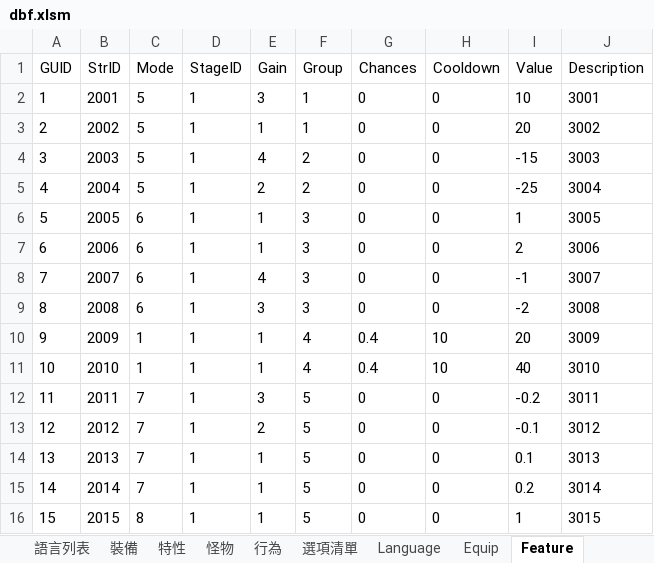
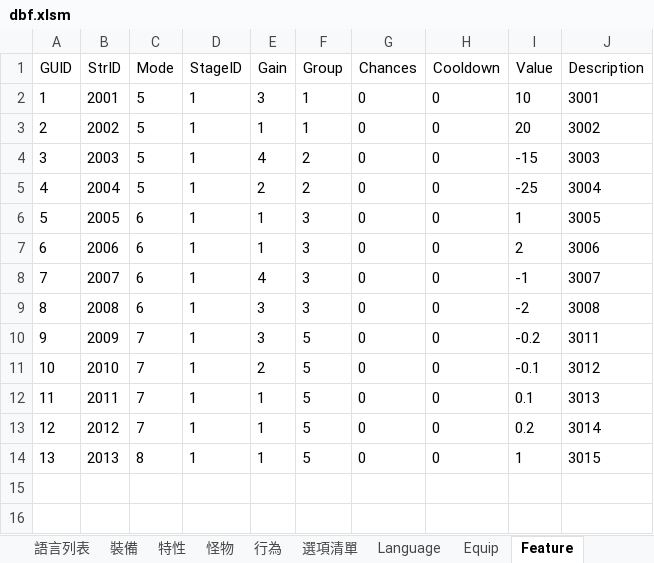
Before and after one commit to yinweli/project_acg, an Excel workbook: Doc/dbf.xlsm, sheet Feature, drawn as a sheet; values as stored, in another font and other column widths than the file's, no borders; the diff names each change by its address in the sheet, - before the commit and + after, or states it on an @@ line.

```diff
--- a/Doc/dbf.xlsm (sheet Feature)
+++ b/Doc/dbf.xlsm (sheet Feature)
-C10:C11 (Mode): 1
+C10:C11 (Mode): 7
-E10 (Gain): 1
+E10 (Gain): 3
-F10:F11 (Group): 4
+F10:F11 (Group): 5
-G10:G11 (Chances): 0.4
+G10:G11 (Chances): 0
-H10:H11 (Cooldown): 10
+H10:H11 (Cooldown): 0
-I10 (Value): 20
+I10 (Value): -0.2
-J10 (Description): 3009
+J10 (Description): 3011
-E11 (Gain): 1
+E11 (Gain): 2
-I11 (Value): 40
+I11 (Value): -0.1
-J11 (Description): 3010
+J11 (Description): 3012
-E12 (Gain): 3
+E12 (Gain): 1
-I12 (Value): -0.2
+I12 (Value): 0.1
-J12 (Description): 3011
+J12 (Description): 3013
-E13 (Gain): 2
+E13 (Gain): 1
-I13 (Value): -0.1
+I13 (Value): 0.2
-J13 (Description): 3012
+J13 (Description): 3014
-C14 (Mode): 7
+C14 (Mode): 8
-I14 (Value): 0.1
+I14 (Value): 1
-J14 (Description): 3013
+J14 (Description): 3015
-row 15: 14 | 2014 | 7 | 1 | 1 | 5 | 0 | 0 | 0.2 | 3014
-row 16: 15 | 2015 | 8 | 1 | 1 | 5 | 0 | 0 | 1 | 3015
```
Also changed, not shown: sheet 特性, sheet 語言列表, sheet Language, formulas that keep their value, 2 other files.
